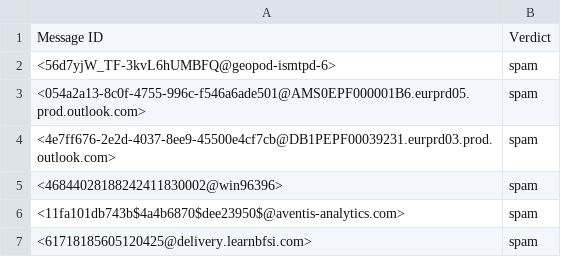
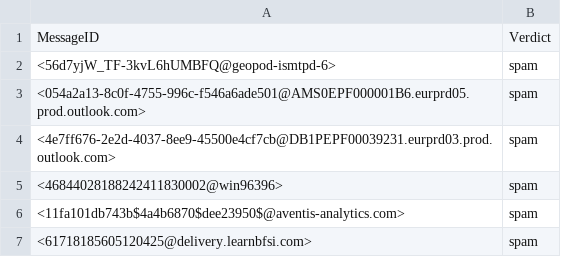
Before and after one commit to davidnoble75/DefenderExternalData, a CSV file: ETD_20250201.csv, drawn as a sheet; only a part is shown.

Commit message:
Update ETD_20250201.csv

```diff
--- a/ETD_20250201.csv
+++ b/ETD_20250201.csv
@@ -1,2 +1,2 @@
-Message ID,Verdict,,,,,,,,,,,,,,,
+MessageID,Verdict,,,,,,,,,,,,,,,
 <56d7yjW_TF-3kvL6hUMBFQ@geopod-ismtpd-6>,spam,,,,,,,,,,,,,,,
```
